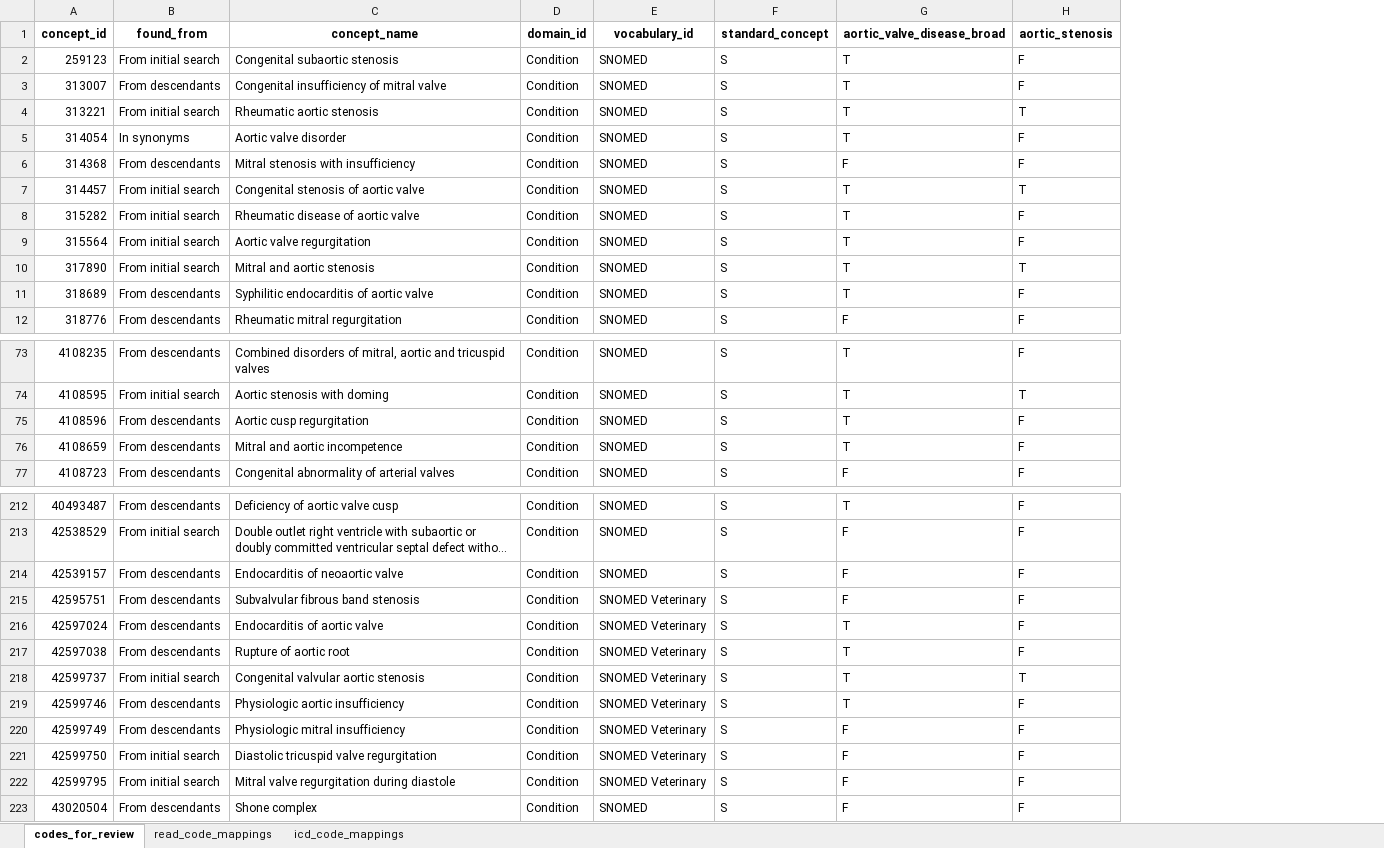
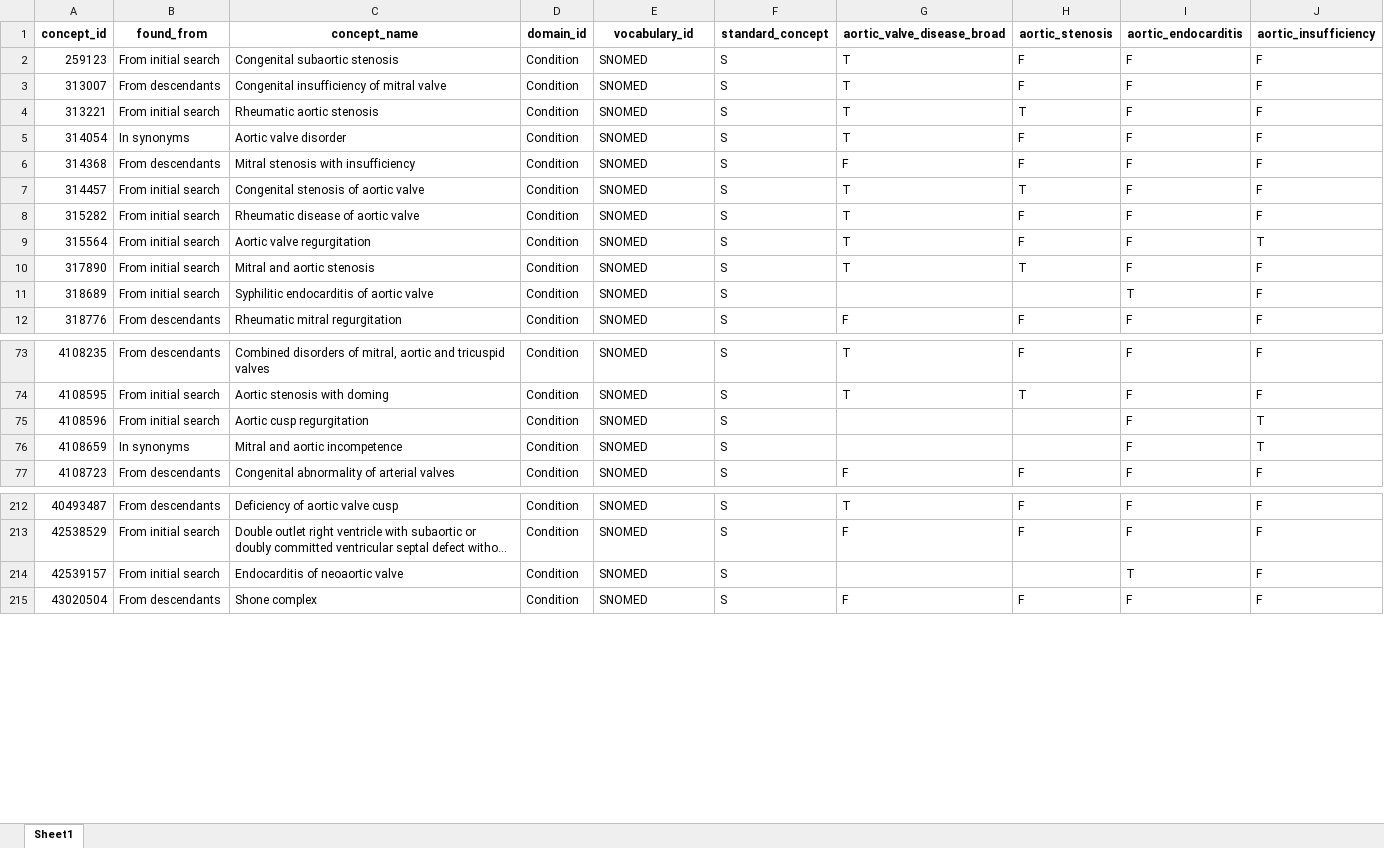
Before and after one commit to heron-uk/HERON-UK-02-002-CVDValveReplacement, an Excel workbook: diagnostics_code/aortic_valve_disease_codes_reviewed.xlsx, sheet Sheet1, drawn as a sheet; only a part is shown, gaps mark what is left out; long unchanged cells end in …; values as stored, in another font and other column widths than the file's, no borders; the diff covers the shown part only; the diff names each change by its address in the sheet, - before the commit and + after, or states it on an @@ line.

```diff
--- a/diagnostics_code/aortic_valve_disease_codes_reviewed.xlsx (sheet Sheet1)
+++ b/diagnostics_code/aortic_valve_disease_codes_reviewed.xlsx (sheet Sheet1)
-sheet tab: codes_for_review
+sheet tab: Sheet1
-sheet tab: read_code_mappings
-sheet tab: icd_code_mappings
+column I (aortic_endocarditis), rows 2-12: F | F | F | F | F | F | F | F | F | T | F; rows 73-77: all F; rows 212-215: F | F | T | F
+column J (aortic_insufficiency), rows 2-12: F | F | F | F | F | F | F | T | F | F | F; rows 73-77: F | F | T | T | F; rows 212-215: all F
-B11 (found_from): From descendants
+B11 (found_from): From initial search
-G11 (aortic_valve_disease_broad): T
+G11 (aortic_valve_disease_broad): (empty)
-H11 (aortic_stenosis): F
+H11 (aortic_stenosis): (empty)
-B75 (found_from): From descendants
+B75 (found_from): From initial search
-G75:G76 (aortic_valve_disease_broad): T
+G75:G76 (aortic_valve_disease_broad): (empty)
-H75:H76 (aortic_stenosis): F
+H75:H76 (aortic_stenosis): (empty)
-B76 (found_from): From descendants
+B76 (found_from): In synonyms
-B214 (found_from): From descendants
+B214 (found_from): From initial search
-G214 (aortic_valve_disease_broad): F
+G214 (aortic_valve_disease_broad): (empty)
-H214 (aortic_stenosis): F
+H214 (aortic_stenosis): (empty)
@@ row 215 moved to row 282: 42595751 @@
@@ row 216 moved to row 283: 42597024 @@
@@ row 217 moved to row 284: 42597038 @@
@@ row 218 moved to row 285: 42599737 @@
@@ row 219 moved to row 286: 42599746 @@
@@ row 220 moved to row 287: 42599749 @@
@@ row 221 moved to row 288: 42599750 @@
@@ row 222 moved to row 289: 42599795 @@
```
Also changed, not shown: 12 added rows and 24 edited cells elsewhere in this sheet, diagnostics_code/aortic_valve_disease_codes_for_review.xlsx, 2 other files.
